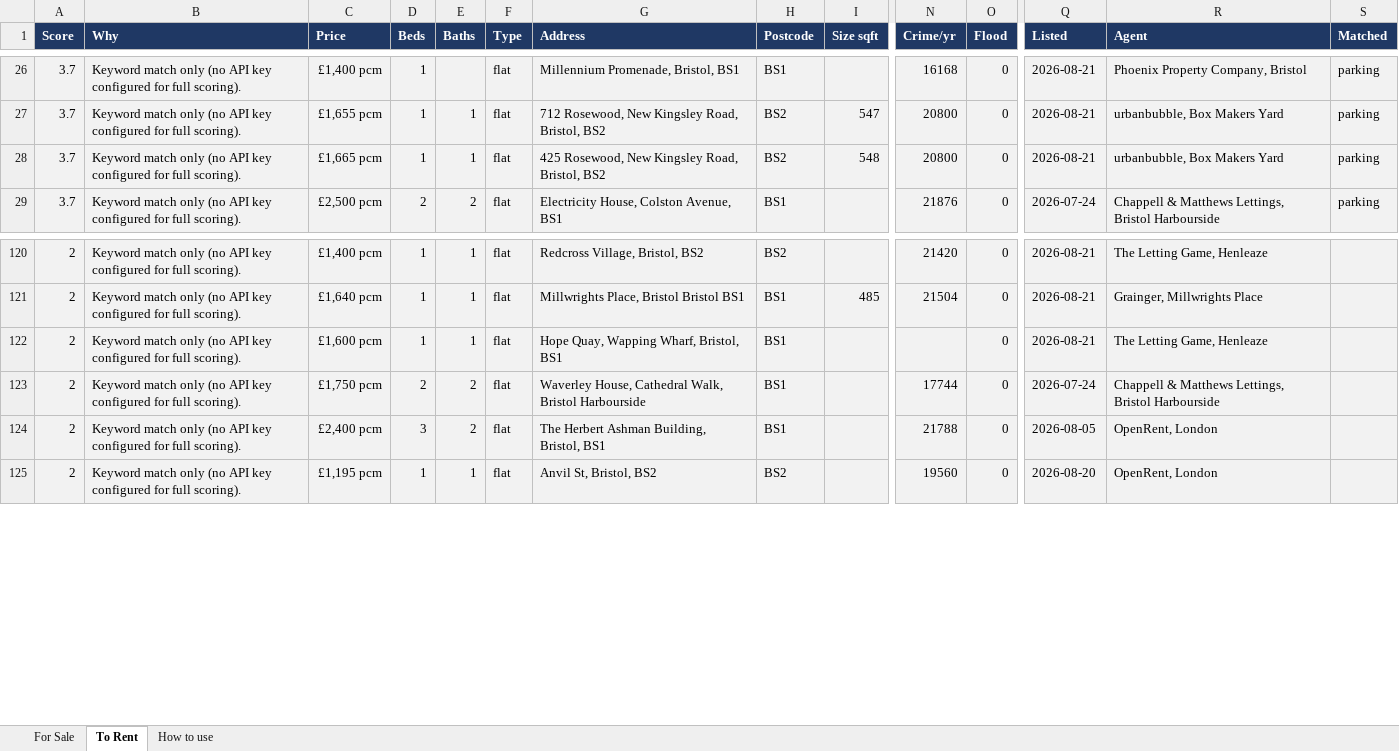
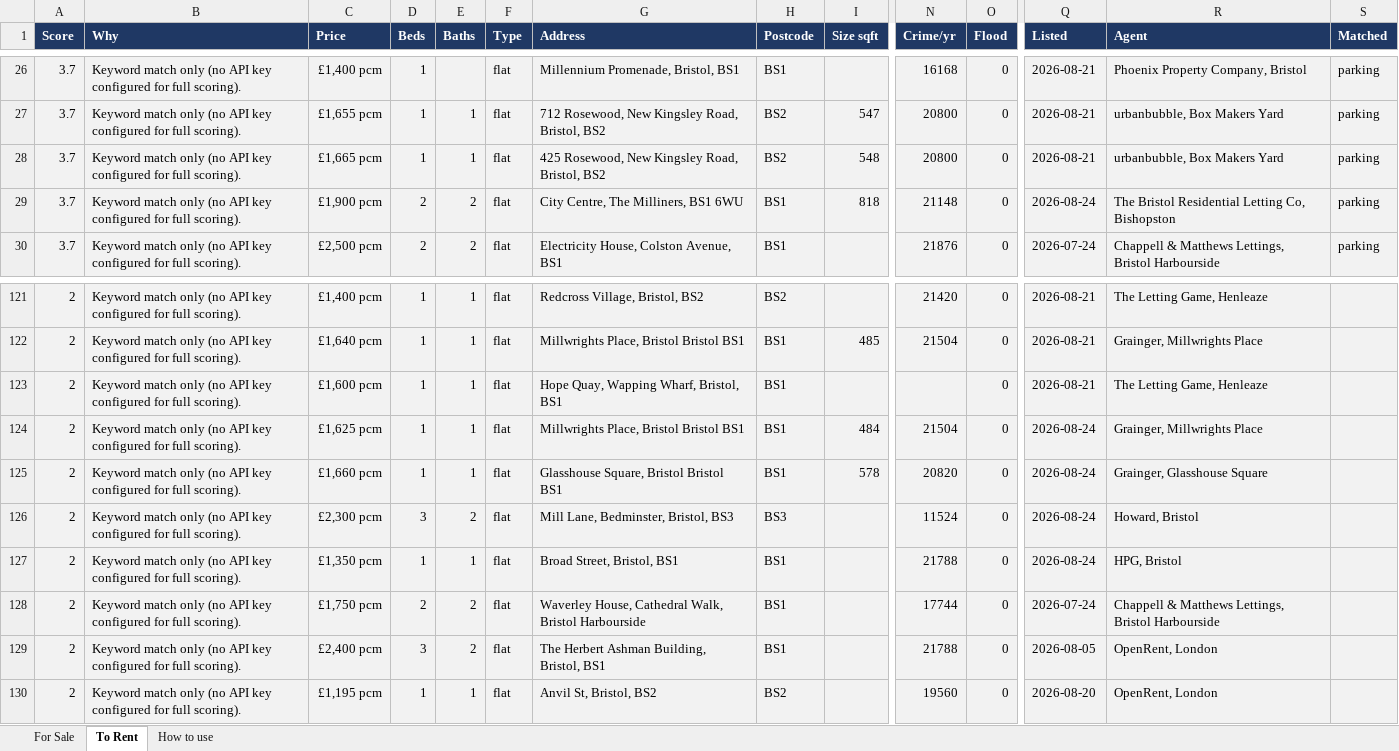
Before and after one commit to dcracknell/house_finder, an Excel workbook: data/houses.xlsx, sheet To Rent, drawn as a sheet; only a part is shown, gaps mark what is left out; values as stored, in another font and other column widths than the file's, no borders; rows hold the shown columns only; the diff names each change by its address in the sheet, - before the commit and + after, or states it on an @@ line.

```diff
--- a/data/houses.xlsx (sheet To Rent)
+++ b/data/houses.xlsx (sheet To Rent)
+row 29: 3.7 | Keyword match only (no API key configured for full scoring). | £1,900 pcm | 2 | 2 | flat | City Centre, The Milliners, BS1 6WU | BS1 | 818 | 21148 | 0 | 2026-08-24 | The Bristol Residential Letting Co, Bishopston | parking
+row 124: 2 | Keyword match only (no API key configured for full scoring). | £1,625 pcm | 1 | 1 | flat | Millwrights Place, Bristol Bristol BS1 | BS1 | 484 | 21504 | 0 | 2026-08-24 | Grainger, Millwrights Place
+row 125: 2 | Keyword match only (no API key configured for full scoring). | £1,660 pcm | 1 | 1 | flat | Glasshouse Square, Bristol Bristol BS1 | BS1 | 578 | 20820 | 0 | 2026-08-24 | Grainger, Glasshouse Square
+row 126: 2 | Keyword match only (no API key configured for full scoring). | £2,300 pcm | 3 | 2 | flat | Mill Lane, Bedminster, Bristol, BS3 | BS3 |  | 11524 | 0 | 2026-08-24 | Howard, Bristol
+row 127: 2 | Keyword match only (no API key configured for full scoring). | £1,350 pcm | 1 | 1 | flat | Broad Street, Bristol, BS1 | BS1 |  | 21788 | 0 | 2026-08-24 | HPG, Bristol
```
Also changed, not shown: hidden cells, 3 other files.
